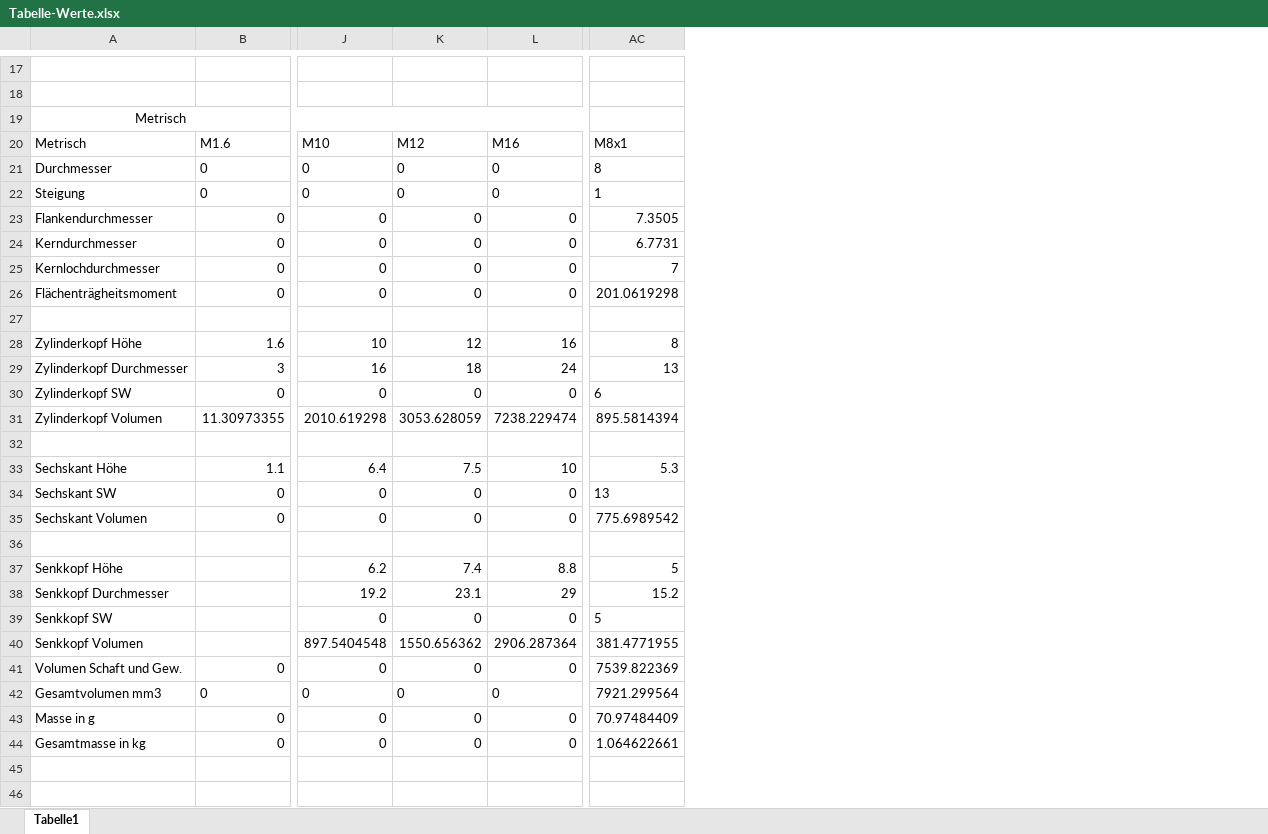
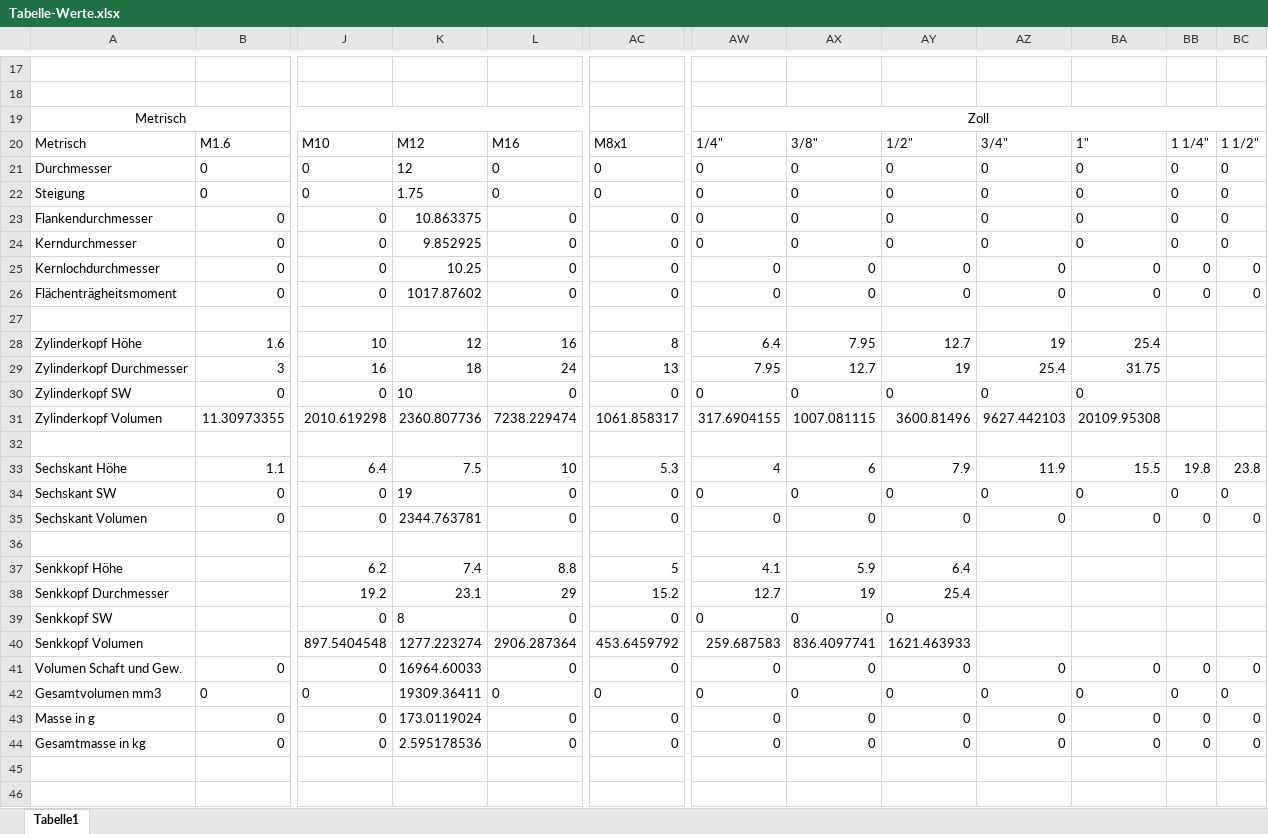
Before and after one commit to DanielMachina/HSP-SoSe-2021, an Excel workbook: Schrauben/Tabelle-Werte.xlsx, sheet Tabelle1, drawn as a sheet; only a part is shown, gaps mark what is left out; values as stored, in another font and other column widths than the file's, no borders; the diff covers the shown part only; the diff names each change by its address in the sheet, - before the commit and + after, or states it on an @@ line.

Commit message:
Excel Tabelle fertig??

```diff
--- a/Schrauben/Tabelle-Werte.xlsx (sheet Tabelle1)
+++ b/Schrauben/Tabelle-Werte.xlsx (sheet Tabelle1)
+column AW, rows 19-44: Zoll | 1/4" | 0 | 0 | 0 | 0 | 0 | 0 |  | 6.4 | 7.95 | 0 | 317.6904155 |  | 4 | 0 | 0 |  | 4.1 | 12.7 | 0 | 259.687583 | 0 | 0 | 0 | 0
+column AX, rows 20-44: 3/8" | 0 | 0 | 0 | 0 | 0 | 0 |  | 7.95 | 12.7 | 0 | 1007.081115 |  | 6 | 0 | 0 |  | 5.9 | 19 | 0 | 836.4097741 | 0 | 0 | 0 | 0
+column AY, rows 20-44: 1/2" | 0 | 0 | 0 | 0 | 0 | 0 |  | 12.7 | 19 | 0 | 3600.81496 |  | 7.9 | 0 | 0 |  | 6.4 | 25.4 | 0 | 1621.463933 | 0 | 0 | 0 | 0
+column AZ, rows 20-44: 3/4" | 0 | 0 | 0 | 0 | 0 | 0 |  | 19 | 25.4 | 0 | 9627.442103 |  | 11.9 | 0 | 0 |  |  |  |  |  | 0 | 0 | 0 | 0
+column BA, rows 20-44: 1" | 0 | 0 | 0 | 0 | 0 | 0 |  | 25.4 | 31.75 | 0 | 20109.95308 |  | 15.5 | 0 | 0 |  |  |  |  |  | 0 | 0 | 0 | 0
+column BB, rows 20-44: 1 1/4" | 0 | 0 | 0 | 0 | 0 | 0 |  |  |  |  |  |  | 19.8 | 0 | 0 |  |  |  |  |  | 0 | 0 | 0 | 0
+column BC, rows 20-44: 1 1/2" | 0 | 0 | 0 | 0 | 0 | 0 |  |  |  |  |  |  | 23.8 | 0 | 0 |  |  |  |  |  | 0 | 0 | 0 | 0
-K21: 0
+K21: 12
-AC21: 8
+AC21: 0
-K22: 0
+K22: 1.75
-AC22: 1
+AC22: 0
-K23: 0
+K23: 10.863375
-AC23: 7.3505
+AC23: 0
-K24: 0
+K24: 9.852925
-AC24: 6.7731
+AC24: 0
-K25: 0
+K25: 10.25
-AC25: 7
+AC25: 0
-K26: 0
+K26: 1017.87602
-AC26: 201.0619298
+AC26: 0
-K30: 0
+K30: 10
-AC30: 6
+AC30: 0
-K31: 3053.628059
+K31: 2360.807736
-AC31: 895.5814394
+AC31: 1061.858317
-K34: 0
+K34: 19
-AC34: 13
+AC34: 0
-K35: 0
+K35: 2344.763781
-AC35: 775.6989542
+AC35: 0
-K39: 0
+K39: 8
-AC39: 5
+AC39: 0
-K40: 1550.656362
+K40: 1277.223274
-AC40: 381.4771955
+AC40: 453.6459792
-K41: 0
+K41: 16964.60033
-AC41: 7539.822369
+AC41: 0
-K42: 0
+K42: 19309.36411
-AC42: 7921.299564
+AC42: 0
-K43: 0
+K43: 173.0119024
-AC43: 70.97484409
+AC43: 0
-K44: 0
+K44: 2.595178536
-AC44: 1.064622661
+AC44: 0
```
Also changed, not shown: 22 edited cells and cell formats elsewhere in this sheet.
